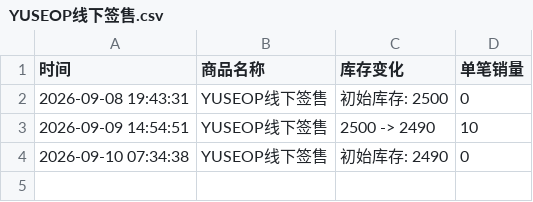
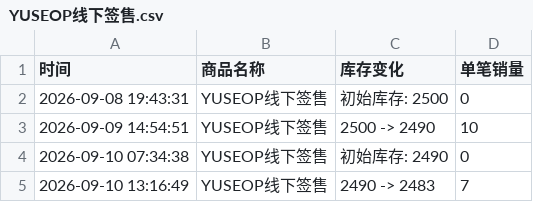
Before and after one commit to Juineii/nouera_md0910, a CSV file: YUSEOP线下签售.csv, drawn as a sheet; the diff names each change by its address in the sheet, - before the commit and + after, or states it on an @@ line.

Commit message:
自动更新数据 2026-09-10 13:17:18

```diff
--- a/YUSEOP线下签售.csv
+++ b/YUSEOP线下签售.csv
+row 5: 2026-09-10 13:16:49 | YUSEOP线下签售 | 2490 -> 2483 | 7
```
